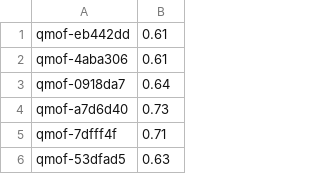
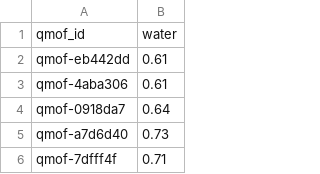
Before and after one commit to MoinKhwaja/Heterojunction-Metal-Organic-Framework-Photocataysts, a CSV file: MOF_Method/Water_Stability/Predictions/Passing/CH4_pass_clean.csv, drawn as a sheet; only a part is shown; the shorter side is filled out with more unchanged rows.

```diff
--- a/MOF_Method/Water_Stability/Predictions/Passing/CH4_pass_clean.csv
+++ b/MOF_Method/Water_Stability/Predictions/Passing/CH4_pass_clean.csv
@@ -1 +1,2 @@
+qmof_id,water
 qmof-eb442dd,0.61
```
Also changed, not shown: MOF_Method/Thermostability/thermostable_cifs/CHOOH_therm_stable.csv, MOF_Method/Thermostability/thermostable_cifs/ch4_therm_stability.csv, 10 other files.
